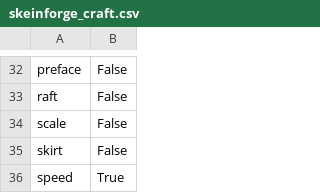
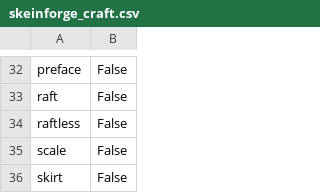
Before and after one commit to LawrenceLeung/SkeinforgeSettings, a CSV file: profiles/extrusion/ABS/skeinforge_craft.csv, drawn as a sheet; only a part is shown, gaps mark what is left out; the shorter side is filled out with more unchanged rows.

```diff
--- a/profiles/extrusion/ABS/skeinforge_craft.csv
+++ b/profiles/extrusion/ABS/skeinforge_craft.csv
@@ -33,2 +33,3 @@ preface	False
 raft	False
+raftless	False
 scale	False
```
Also changed, not shown: profiles/extrusion/ABS/bottom.csv, profiles/extrusion/ABS/carve.csv, 6 other files.
